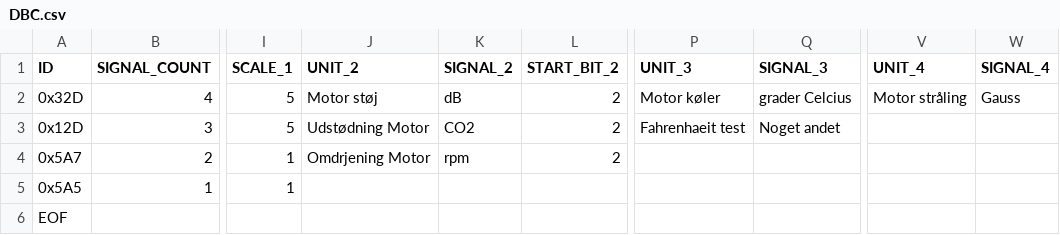
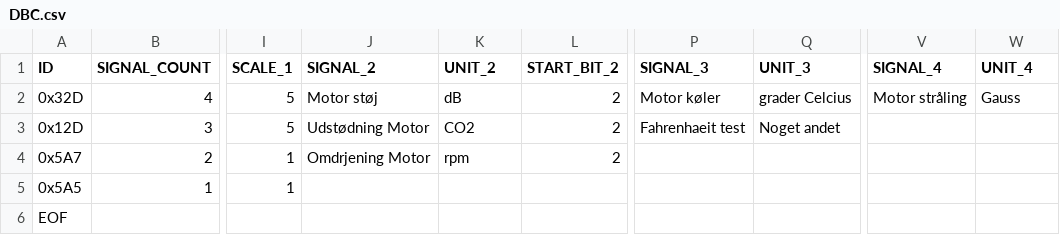
Before and after one commit to mathiasbergma/Dataformatter, a CSV file: CAN_convert2_git/src/DBC.csv, drawn as a sheet; only a part is shown, gaps mark what is left out; the diff names each change by its address in the sheet, - before the commit and + after, or states it on an @@ line.

Commit message:
signal unit change

```diff
--- a/CAN_convert2_git/src/DBC.csv
+++ b/CAN_convert2_git/src/DBC.csv
-J1: UNIT_2
+J1: SIGNAL_2
-K1: SIGNAL_2
+K1: UNIT_2
-P1: UNIT_3
+P1: SIGNAL_3
-Q1: SIGNAL_3
+Q1: UNIT_3
-V1: UNIT_4
+V1: SIGNAL_4
-W1: SIGNAL_4
+W1: UNIT_4
```
